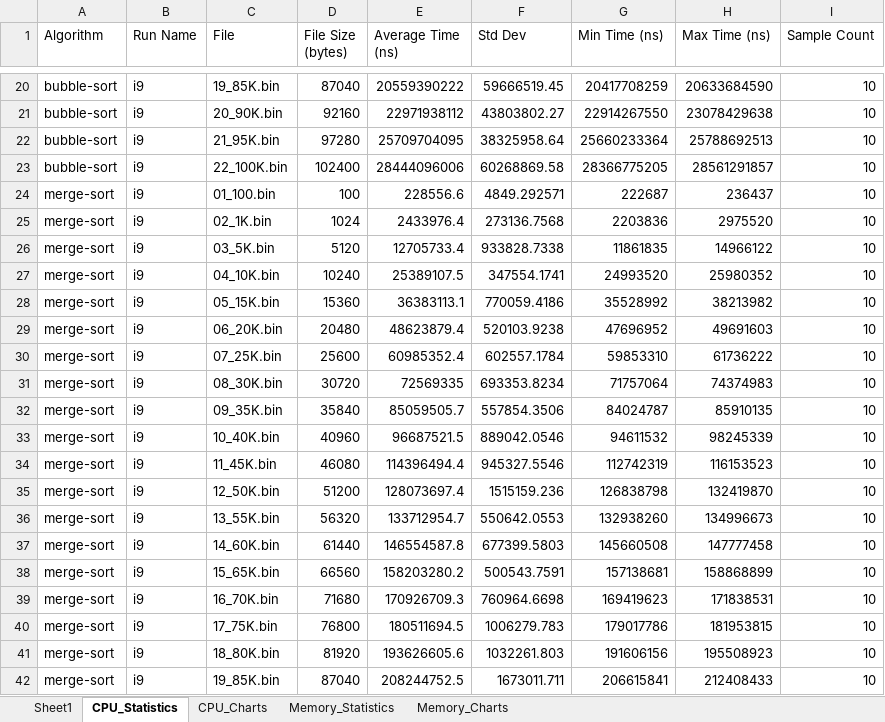
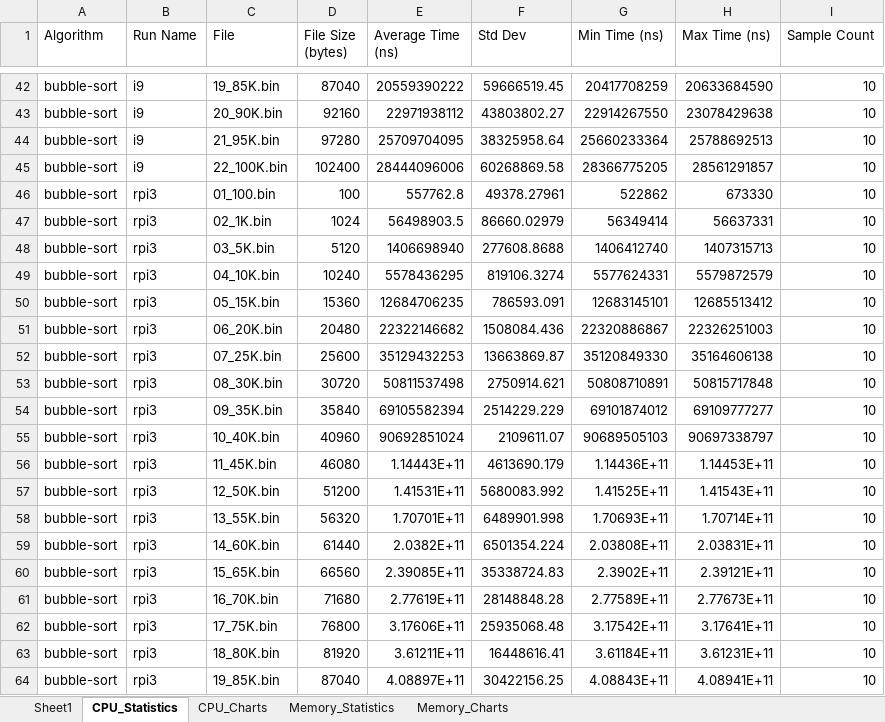
Before and after one commit to jfkonecn/data-transport-phenomena, an Excel workbook: aggregate_data.xlsx, sheet CPU_Statistics, drawn as a sheet; only a part is shown, gaps mark what is left out; the shorter side is filled out with more unchanged rows; values as stored, in another font and other column widths than the file's, no borders; the diff covers the shown part only; the diff names each change by its address in the sheet, - before the commit and + after, or states it on an @@ line.

Commit message:
aggregated data

```diff
--- a/aggregate_data.xlsx (sheet CPU_Statistics)
+++ b/aggregate_data.xlsx (sheet CPU_Statistics)
+row 46: bubble-sort | rpi3 | 01_100.bin | 100 | 557762.8 | 49378.27961 | 522862 | 673330 | 10
+row 47: bubble-sort | rpi3 | 02_1K.bin | 1024 | 56498903.5 | 86660.02979 | 56349414 | 56637331 | 10
+row 48: bubble-sort | rpi3 | 03_5K.bin | 5120 | 1406698940 | 277608.8688 | 1406412740 | 1407315713 | 10
+row 49: bubble-sort | rpi3 | 04_10K.bin | 10240 | 5578436295 | 819106.3274 | 5577624331 | 5579872579 | 10
+row 50: bubble-sort | rpi3 | 05_15K.bin | 15360 | 12684706235 | 786593.091 | 12683145101 | 12685513412 | 10
+row 51: bubble-sort | rpi3 | 06_20K.bin | 20480 | 22322146682 | 1508084.436 | 22320886867 | 22326251003 | 10
+row 52: bubble-sort | rpi3 | 07_25K.bin | 25600 | 35129432253 | 13663869.87 | 35120849330 | 35164606138 | 10
+row 53: bubble-sort | rpi3 | 08_30K.bin | 30720 | 50811537498 | 2750914.621 | 50808710891 | 50815717848 | 10
+row 54: bubble-sort | rpi3 | 09_35K.bin | 35840 | 69105582394 | 2514229.229 | 69101874012 | 69109777277 | 10
+row 55: bubble-sort | rpi3 | 10_40K.bin | 40960 | 90692851024 | 2109611.07 | 90689505103 | 90697338797 | 10
+row 56: bubble-sort | rpi3 | 11_45K.bin | 46080 | 1.14443E+11 | 4613690.179 | 1.14436E+11 | 1.14453E+11 | 10
+row 57: bubble-sort | rpi3 | 12_50K.bin | 51200 | 1.41531E+11 | 5680083.992 | 1.41525E+11 | 1.41543E+11 | 10
+row 58: bubble-sort | rpi3 | 13_55K.bin | 56320 | 1.70701E+11 | 6489901.998 | 1.70693E+11 | 1.70714E+11 | 10
+row 59: bubble-sort | rpi3 | 14_60K.bin | 61440 | 2.0382E+11 | 6501354.224 | 2.03808E+11 | 2.03831E+11 | 10
+row 60: bubble-sort | rpi3 | 15_65K.bin | 66560 | 2.39085E+11 | 35338724.83 | 2.3902E+11 | 2.39121E+11 | 10
+row 61: bubble-sort | rpi3 | 16_70K.bin | 71680 | 2.77619E+11 | 28148848.28 | 2.77589E+11 | 2.77673E+11 | 10
+row 62: bubble-sort | rpi3 | 17_75K.bin | 76800 | 3.17606E+11 | 25935068.48 | 3.17542E+11 | 3.17641E+11 | 10
+row 63: bubble-sort | rpi3 | 18_80K.bin | 81920 | 3.61211E+11 | 16448616.41 | 3.61184E+11 | 3.61231E+11 | 10
+row 64: bubble-sort | rpi3 | 19_85K.bin | 87040 | 4.08897E+11 | 30422156.25 | 4.08843E+11 | 4.08941E+11 | 10
```
Also changed, not shown: 113 added rows elsewhere in this sheet, sheet Memory_Statistics, sheet CPU_Charts, sheet Memory_Charts.
